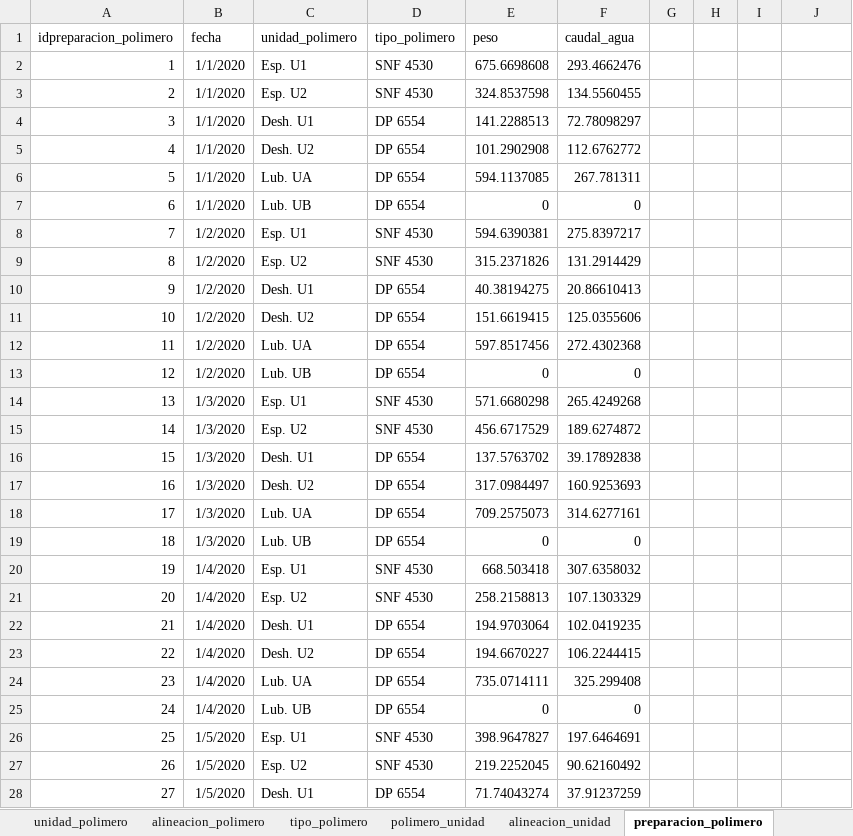
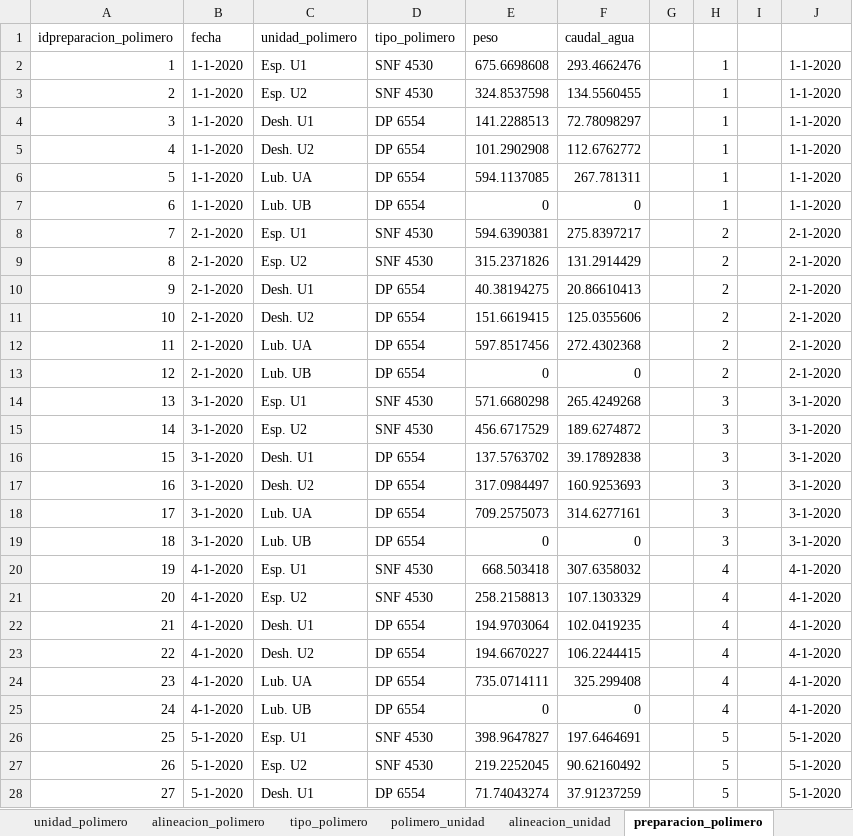
Before and after one commit to ElSeaCL/database_espesamiento, an Excel workbook: excel/db_espesamiento_prueba.xlsx, sheet preparacion_polimero, drawn as a sheet; only a part is shown; values as stored, in another font and other column widths than the file's, no borders; the diff covers the shown part only; the diff names each change by its address in the sheet, - before the commit and + after, or states it on an @@ line.

Commit message:
se añaden scripts de prueba, inicios de calculo de ratio

```diff
--- a/excel/db_espesamiento_prueba.xlsx (sheet preparacion_polimero)
+++ b/excel/db_espesamiento_prueba.xlsx (sheet preparacion_polimero)
-B2:B7 (fecha): 1/1/2020
+B2:B7 (fecha): 1-1-2020
-H2:H7: (empty)
+H2:H7: 1
-J2:J7: (empty)
+J2:J7: 1-1-2020
-B8:B13 (fecha): 1/2/2020
+B8:B13 (fecha): 2-1-2020
-H8:H13: (empty)
+H8:H13: 2
-J8:J13: (empty)
+J8:J13: 2-1-2020
-B14:B19 (fecha): 1/3/2020
+B14:B19 (fecha): 3-1-2020
-H14:H19: (empty)
+H14:H19: 3
-J14:J19: (empty)
+J14:J19: 3-1-2020
-B20:B25 (fecha): 1/4/2020
+B20:B25 (fecha): 4-1-2020
-H20:H25: (empty)
+H20:H25: 4
-J20:J25: (empty)
+J20:J25: 4-1-2020
-B26:B28 (fecha): 1/5/2020
+B26:B28 (fecha): 5-1-2020
-H26:H28: (empty)
+H26:H28: 5
-J26:J28: (empty)
+J26:J28: 5-1-2020
```
Also changed, not shown: 477 edited cells elsewhere in this sheet, sheet alineacion_unidad, sheet polimero_unidad, 4 other files.
